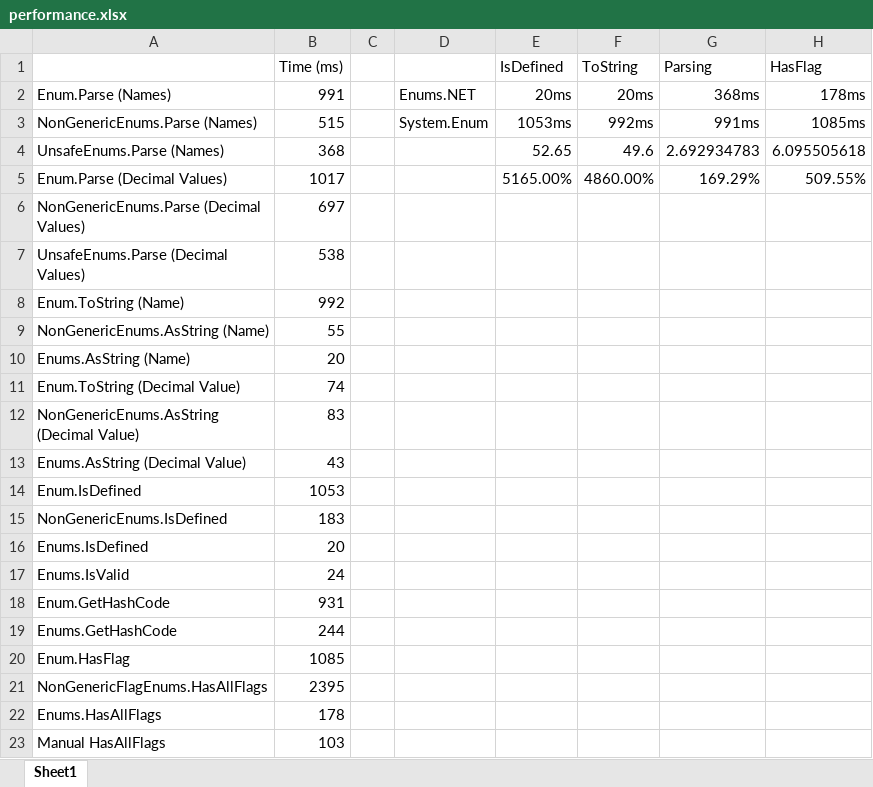
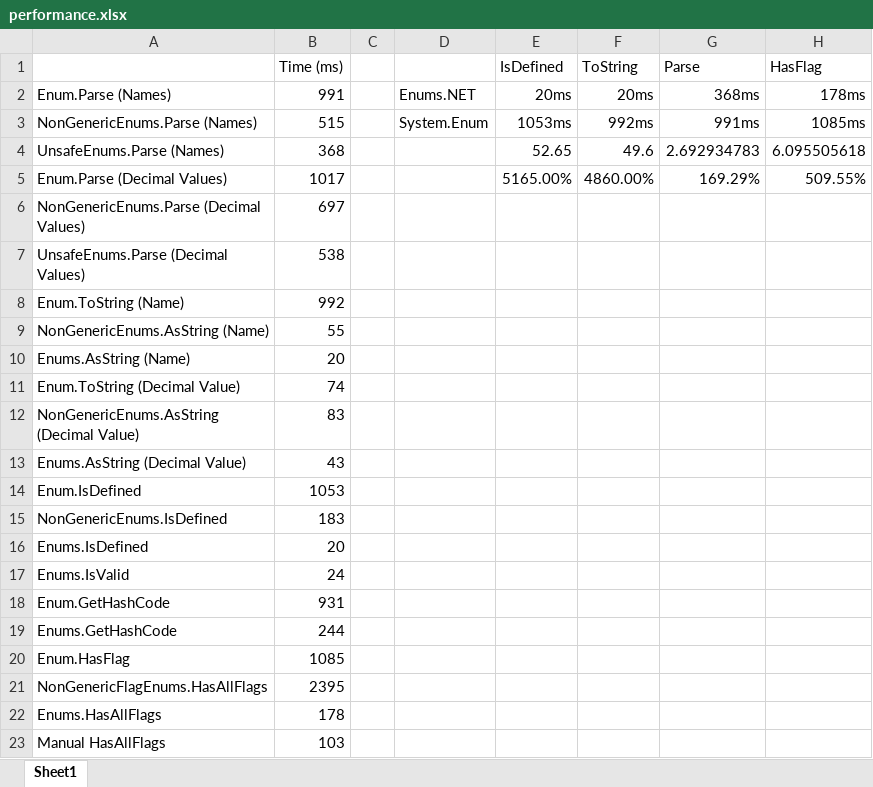
Before and after one commit to TylerBrinkley/Enums.NET, an Excel workbook: Doc/performance.xlsx, sheet Sheet1, drawn as a sheet; values as stored, in another font and other column widths than the file's, no borders; charts and pictures not drawn; the diff names each change by its address in the sheet, - before the commit and + after, or states it on an @@ line.

Commit message:
Renamed Parsing on Performance Chart to Parse

```diff
--- a/Doc/performance.xlsx (sheet Sheet1)
+++ b/Doc/performance.xlsx (sheet Sheet1)
-G1: Parsing
+G1: Parse
```
Also changed, not shown: charts or pictures, 1 other file.
